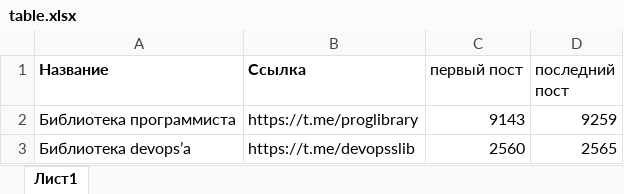
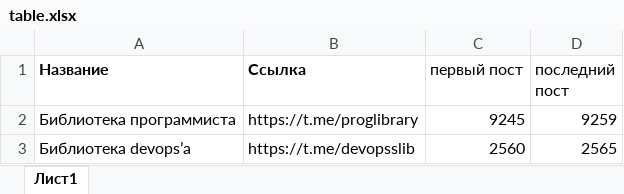
Before and after one commit to miroslav-kungurov/smm_tools, an Excel workbook: count err/table.xlsx, sheet Лист1, drawn as a sheet; values as stored, in another font and other column widths than the file's, no borders; the diff names each change by its address in the sheet, - before the commit and + after, or states it on an @@ line.

```diff
--- a/count err/table.xlsx (sheet Лист1)
+++ b/count err/table.xlsx (sheet Лист1)
-C2 (первый пост): 9143
+C2 (первый пост): 9245
```
Also changed, not shown: 2 other files.
